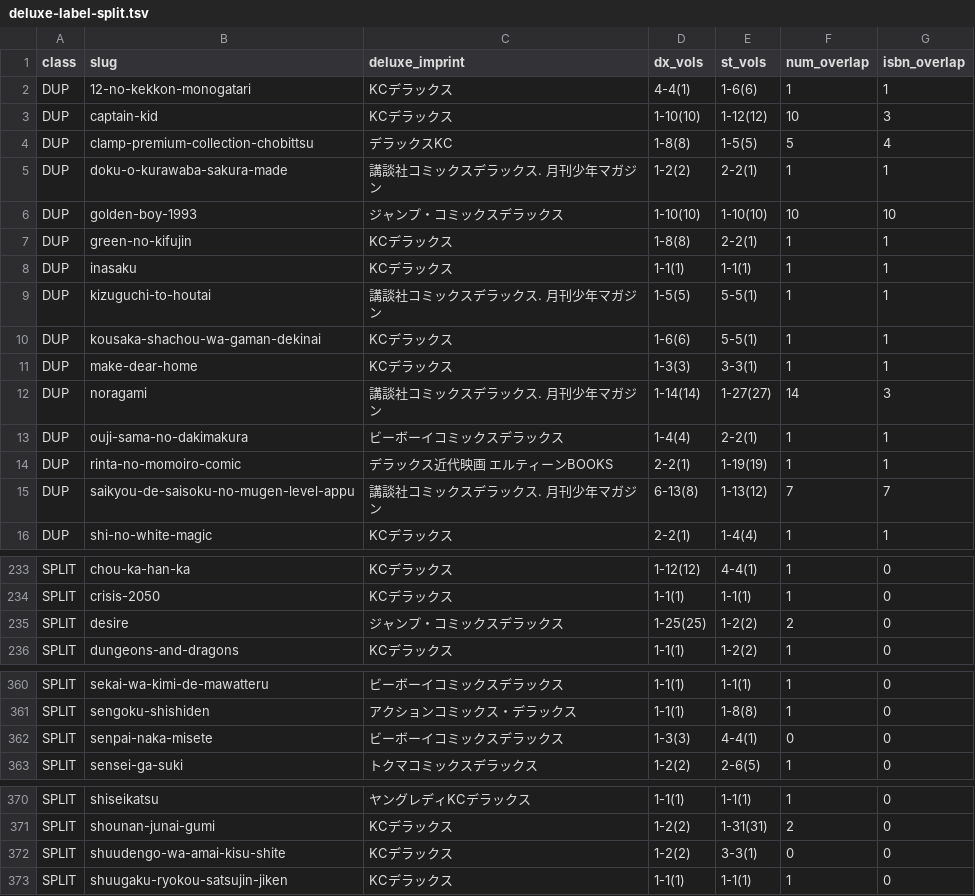
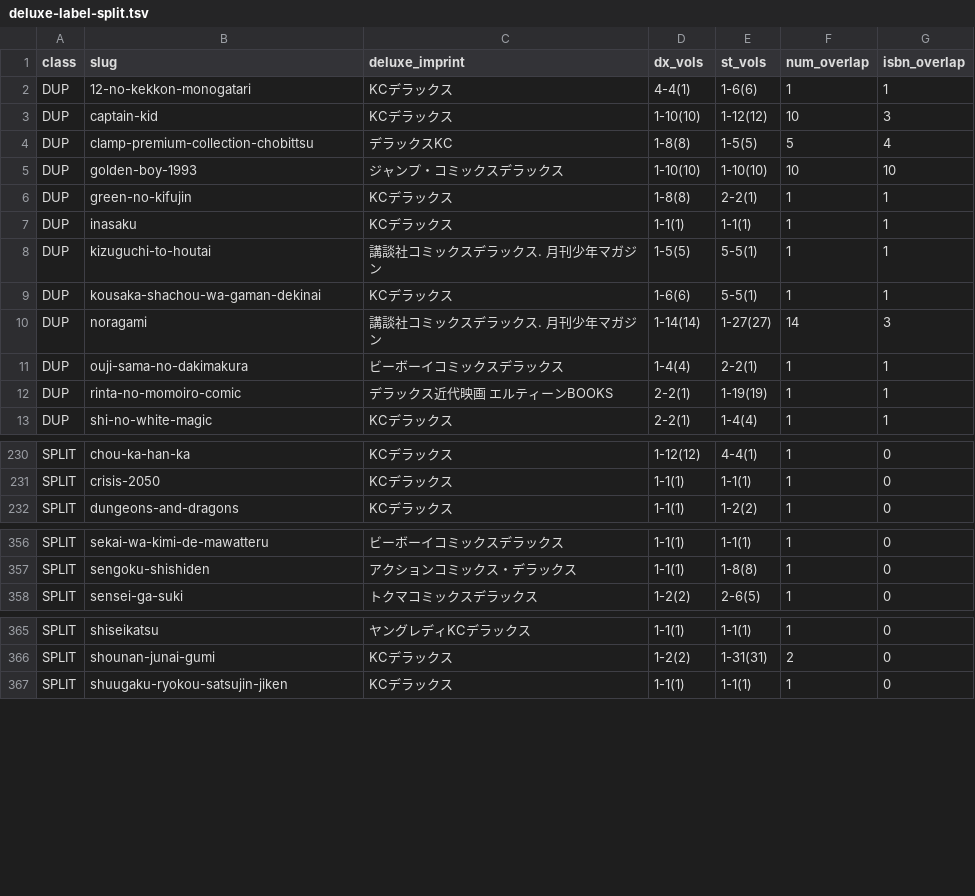
Before and after one commit to shuichi0725-cmyk/MANGAL, a TSV file: docs/production-diagnostics/deluxe-label-split.tsv, drawn as a sheet; only a part is shown, gaps mark what is left out; the diff names each change by its address in the sheet, - before the commit and + after, or states it on an @@ line.

```diff
--- a/docs/production-diagnostics/deluxe-label-split.tsv
+++ b/docs/production-diagnostics/deluxe-label-split.tsv
-row 5: DUP | doku-o-kurawaba-sakura-made | 講談社コミックスデラックス. 月刊少年マガジン | 1-2(2) | 2-2(1) | 1 | 1
-row 11: DUP | make-dear-home | KCデラックス | 1-3(3) | 3-3(1) | 1 | 1
-row 15: DUP | saikyou-de-saisoku-no-mugen-level-appu | 講談社コミックスデラックス. 月刊少年マガジン | 6-13(8) | 1-13(12) | 7 | 7
-row 235: SPLIT | desire | ジャンプ・コミックスデラックス | 1-25(25) | 1-2(2) | 2 | 0
-row 362: SPLIT | senpai-naka-misete | ビーボーイコミックスデラックス | 1-3(3) | 4-4(1) | 0 | 0
-row 372: SPLIT | shuudengo-wa-amai-kisu-shite | KCデラックス | 1-2(2) | 3-3(1) | 0 | 0
```
Also changed, not shown: docs/production-diagnostics/cover-dup.tsv, docs/production-diagnostics/numeral-variant-split.tsv, 29 other files.
